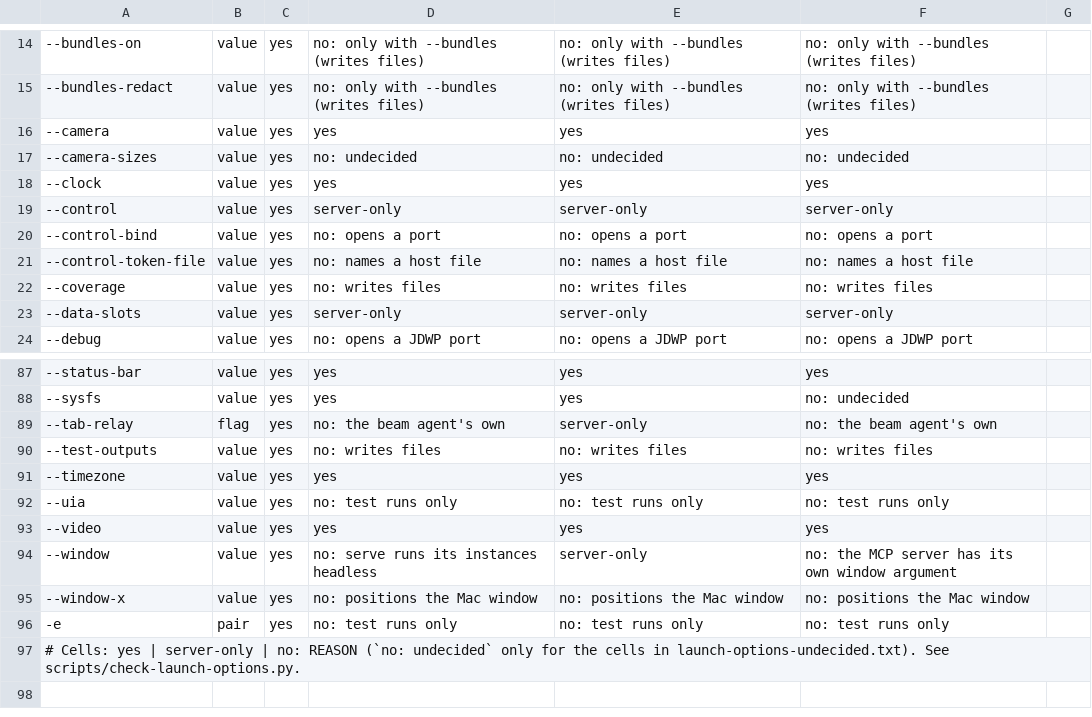
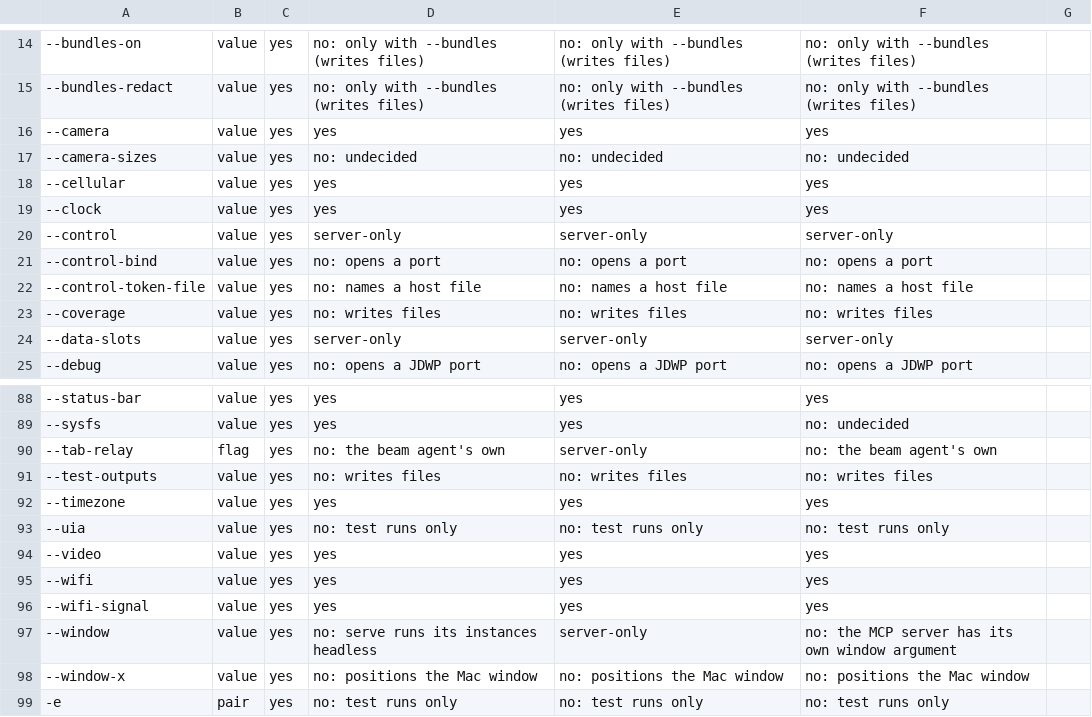
Before and after one commit to aglose/apksim, a TSV file: scripts/launch-options.tsv, drawn as a sheet; only a part is shown, gaps mark what is left out; the shorter side is filled out with more unchanged rows; the diff names each change by its address in the sheet, - before the commit and + after, or states it on an @@ line.

Commit message:
Wi-Fi and mobile data as separate switches, and Wi-Fi's signal strength
network wifi on|off|toggle, network wifi signal DBM|level N and network cellular on|off|toggle
(also --wifi, --cellular, --wifi-signal at launch, Features > Network > Wi-Fi / Mobile Data,
svc wifi|data, cmd wifi set-wifi-enabled, cmd phone data). Wi-Fi off with mobile data on makes
a metered TYPE_MOBILE/TRANSPORT_CELLULAR network the default; both off is offline as
network offline is. The signal reaches WifiInfo, the Wi-Fi network's capabilities and
RSSI_CHANGED_ACTION. NetConnectivity now publishes the host's networks less what is off
instead of saving and restoring them. RadiosTest covers it.

```diff
--- a/scripts/launch-options.tsv
+++ b/scripts/launch-options.tsv
+row 18: --cellular | value | yes | yes | yes | yes
+row 95: --wifi | value | yes | yes | yes | yes
+row 96: --wifi-signal | value | yes | yes | yes | yes
```
Also changed, not shown: 15 other files.
